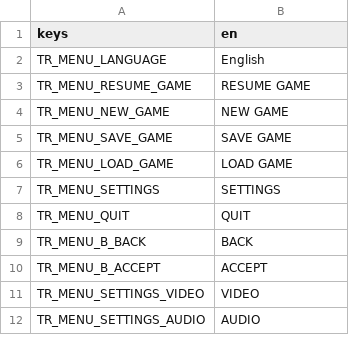
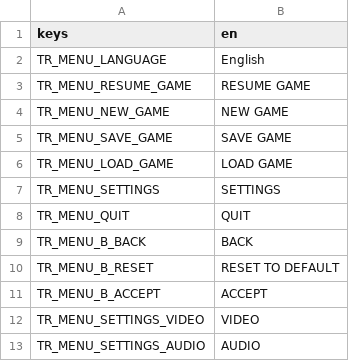
Before and after one commit to themangomago/NbGodotBoilerplate4, a CSV file: Localization/localization.csv, drawn as a sheet; only a part is shown.

Commit message:
reworking the menu

```diff
--- a/Localization/localization.csv
+++ b/Localization/localization.csv
@@ -9,2 +9,3 @@ TR_MENU_QUIT,"QUIT"
 TR_MENU_B_BACK,"BACK"
+TR_MENU_B_RESET,"RESET TO DEFAULT"
 TR_MENU_B_ACCEPT,"ACCEPT"
```
Also changed, not shown: 4 other files.
